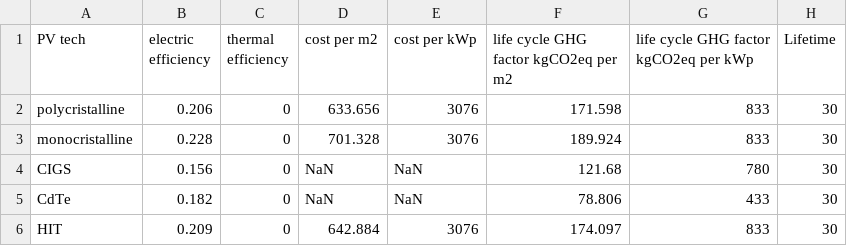
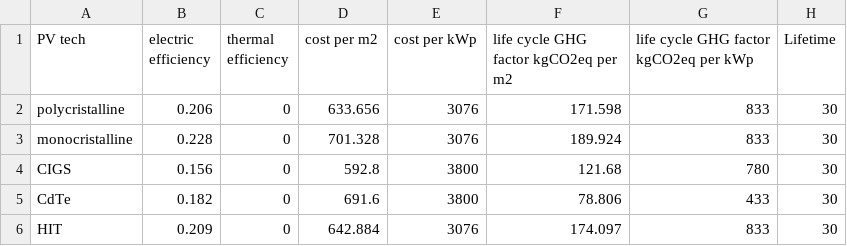
Before and after one commit to architecture-building-systems/hive, a CSV file: src/Hive.IO/Hive.IO/Resources/pv_efficiency.csv, drawn as a sheet.

Commit message:
Update pv_efficiency.csv

```diff
--- a/src/Hive.IO/Hive.IO/Resources/pv_efficiency.csv
+++ b/src/Hive.IO/Hive.IO/Resources/pv_efficiency.csv
@@ -3,4 +3,4 @@ polycristalline,0.206,0,633.656,3076,171.598,833,30
 monocristalline,0.228,0,701.328,3076,189.924,833,30
-CIGS,0.156,0,NaN,NaN,121.68,780,30
-CdTe,0.182,0,NaN,NaN,78.806,433,30
+CIGS,0.156,0,592.8,3800,121.68,780,30
+CdTe,0.182,0,691.6,3800,78.806,433,30
 HIT,0.209,0,642.884,3076,174.097,833,30
```
